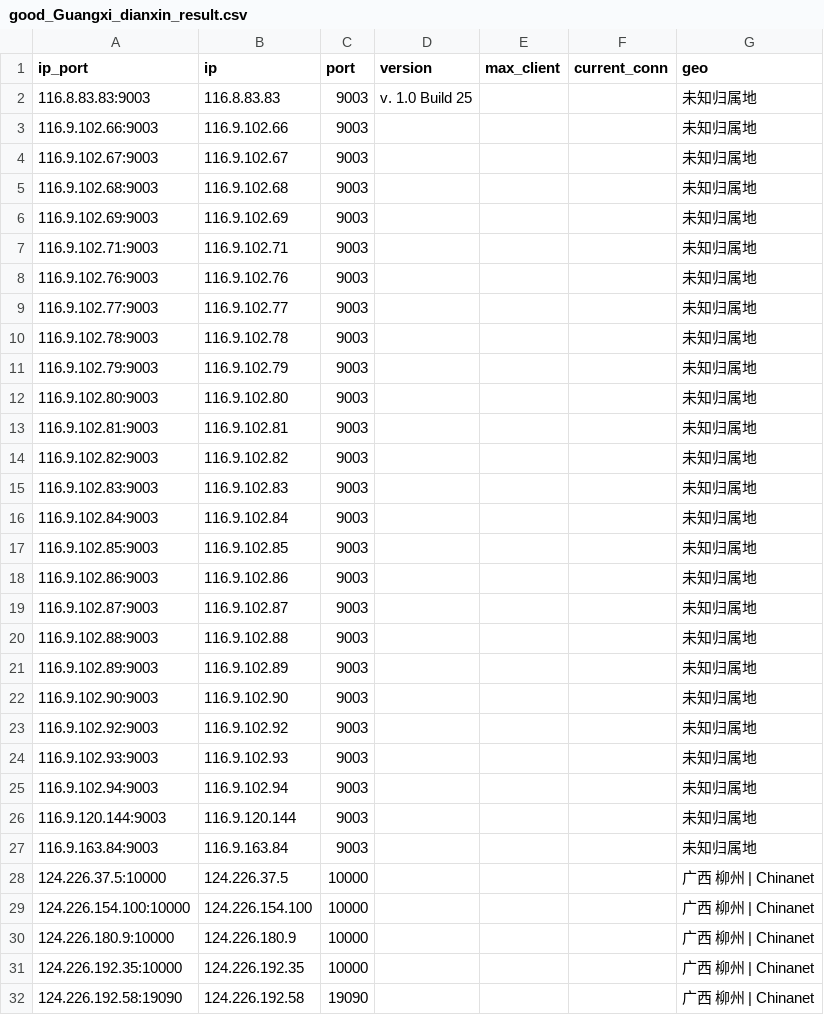
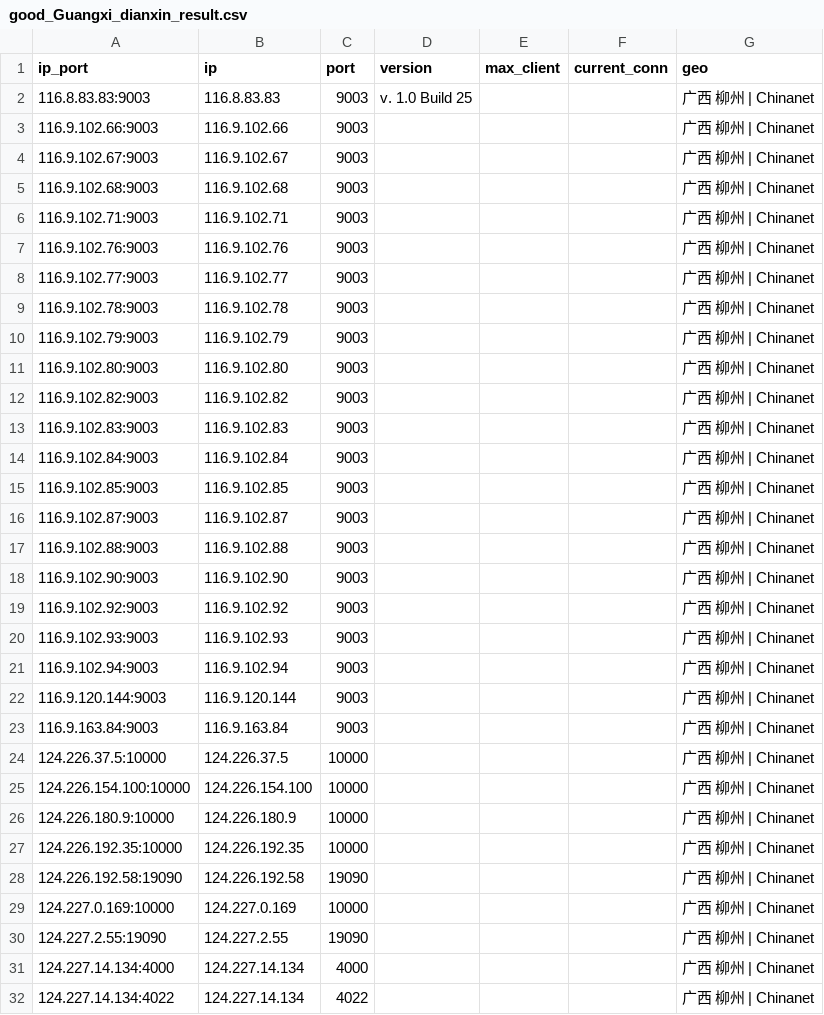
Before and after one commit to ykyfy1/gxdx, a CSV file: ip/good_Guangxi_dianxin_result.csv, drawn as a sheet; only a part is shown; the shorter side is filled out with more unchanged rows; the diff covers the shown part only.

```diff
--- a/ip/good_Guangxi_dianxin_result.csv
+++ b/ip/good_Guangxi_dianxin_result.csv
@@ -1,28 +1,24 @@
 ip_port,ip,port,version,max_client,current_conn,geo
-116.8.83.83:9003,116.8.83.83,9003,v. 1.0 Build 25,,,未知归属地
-116.9.102.66:9003,116.9.102.66,9003,,,,未知归属地
-116.9.102.67:9003,116.9.102.67,9003,,,,未知归属地
-116.9.102.68:9003,116.9.102.68,9003,,,,未知归属地
-116.9.102.69:9003,116.9.102.69,9003,,,,未知归属地
-116.9.102.71:9003,116.9.102.71,9003,,,,未知归属地
-116.9.102.76:9003,116.9.102.76,9003,,,,未知归属地
-116.9.102.77:9003,116.9.102.77,9003,,,,未知归属地
-116.9.102.78:9003,116.9.102.78,9003,,,,未知归属地
-116.9.102.79:9003,116.9.102.79,9003,,,,未知归属地
-116.9.102.80:9003,116.9.102.80,9003,,,,未知归属地
-116.9.102.81:9003,116.9.102.81,9003,,,,未知归属地
-116.9.102.82:9003,116.9.102.82,9003,,,,未知归属地
-116.9.102.83:9003,116.9.102.83,9003,,,,未知归属地
-116.9.102.84:9003,116.9.102.84,9003,,,,未知归属地
-116.9.102.85:9003,116.9.102.85,9003,,,,未知归属地
-116.9.102.86:9003,116.9.102.86,9003,,,,未知归属地
-116.9.102.87:9003,116.9.102.87,9003,,,,未知归属地
-116.9.102.88:9003,116.9.102.88,9003,,,,未知归属地
-116.9.102.89:9003,116.9.102.89,9003,,,,未知归属地
-116.9.102.90:9003,116.9.102.90,9003,,,,未知归属地
-116.9.102.92:9003,116.9.102.92,9003,,,,未知归属地
-116.9.102.93:9003,116.9.102.93,9003,,,,未知归属地
-116.9.102.94:9003,116.9.102.94,9003,,,,未知归属地
-116.9.120.144:9003,116.9.120.144,9003,,,,未知归属地
-116.9.163.84:9003,116.9.163.84,9003,,,,未知归属地
+116.8.83.83:9003,116.8.83.83,9003,v. 1.0 Build 25,,,广西 柳州 | Chinanet
+116.9.102.66:9003,116.9.102.66,9003,,,,广西 柳州 | Chinanet
+116.9.102.67:9003,116.9.102.67,9003,,,,广西 柳州 | Chinanet
+116.9.102.68:9003,116.9.102.68,9003,,,,广西 柳州 | Chinanet
+116.9.102.71:9003,116.9.102.71,9003,,,,广西 柳州 | Chinanet
+116.9.102.76:9003,116.9.102.76,9003,,,,广西 柳州 | Chinanet
+116.9.102.77:9003,116.9.102.77,9003,,,,广西 柳州 | Chinanet
+116.9.102.78:9003,116.9.102.78,9003,,,,广西 柳州 | Chinanet
+116.9.102.79:9003,116.9.102.79,9003,,,,广西 柳州 | Chinanet
+116.9.102.80:9003,116.9.102.80,9003,,,,广西 柳州 | Chinanet
+116.9.102.82:9003,116.9.102.82,9003,,,,广西 柳州 | Chinanet
+116.9.102.83:9003,116.9.102.83,9003,,,,广西 柳州 | Chinanet
+116.9.102.84:9003,116.9.102.84,9003,,,,广西 柳州 | Chinanet
+116.9.102.85:9003,116.9.102.85,9003,,,,广西 柳州 | Chinanet
+116.9.102.87:9003,116.9.102.87,9003,,,,广西 柳州 | Chinanet
+116.9.102.88:9003,116.9.102.88,9003,,,,广西 柳州 | Chinanet
+116.9.102.90:9003,116.9.102.90,9003,,,,广西 柳州 | Chinanet
+116.9.102.92:9003,116.9.102.92,9003,,,,广西 柳州 | Chinanet
+116.9.102.93:9003,116.9.102.93,9003,,,,广西 柳州 | Chinanet
+116.9.102.94:9003,116.9.102.94,9003,,,,广西 柳州 | Chinanet
+116.9.120.144:9003,116.9.120.144,9003,,,,广西 柳州 | Chinanet
+116.9.163.84:9003,116.9.163.84,9003,,,,广西 柳州 | Chinanet
 124.226.37.5:10000,124.226.37.5,10000,,,,广西 柳州 | Chinanet
```
Also changed, not shown: 3 added rows, 4 removed rows and 48 edited cells elsewhere in this file, 5 other files.
